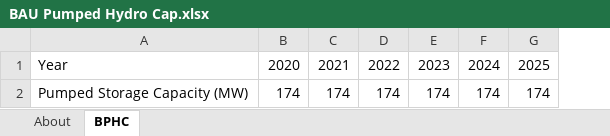
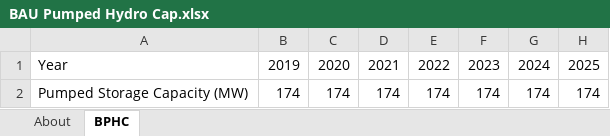
Before and after one commit to EnergyInnovation/eps-canada, an Excel workbook: InputData/elec/BPHC/BAU Pumped Hydro Cap.xlsx, sheet BPHC, drawn as a sheet; only a part is shown; values as stored, in another font and other column widths than the file's, no borders; the diff names each change by its address in the sheet, - before the commit and + after, or states it on an @@ line.

```diff
--- a/InputData/elec/BPHC/BAU Pumped Hydro Cap.xlsx (sheet BPHC)
+++ b/InputData/elec/BPHC/BAU Pumped Hydro Cap.xlsx (sheet BPHC)
+column B, rows 1-2: 2019 | 174
```
Also changed, not shown: InputData/elec/EIaE/Elec Imports and Exports.xlsx, InputData/elec/GBSC/Grid Battery Storage Capacities.xlsx, 12 other files.
